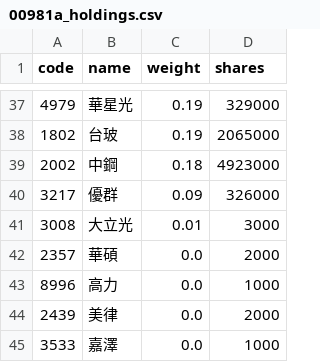
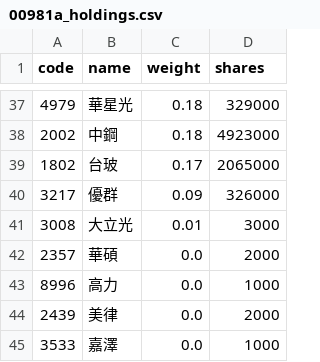
Before and after one commit to eceeff/etf_bot_for00981a, a CSV file: 00981a_holdings.csv, drawn as a sheet; only a part is shown, gaps mark what is left out; the diff covers the shown part only.

```diff
--- a/00981a_holdings.csv
+++ b/00981a_holdings.csv
@@ -37,4 +37,4 @@ code,name,weight,shares
-4979,華星光,0.19,329000
-1802,台玻,0.19,2065000
+4979,華星光,0.18,329000
 2002,中鋼,0.18,4923000
+1802,台玻,0.17,2065000
 3217,優群,0.09,326000
```
Also changed, not shown: 8 added rows, 8 removed rows and 48 edited cells elsewhere in this file.
